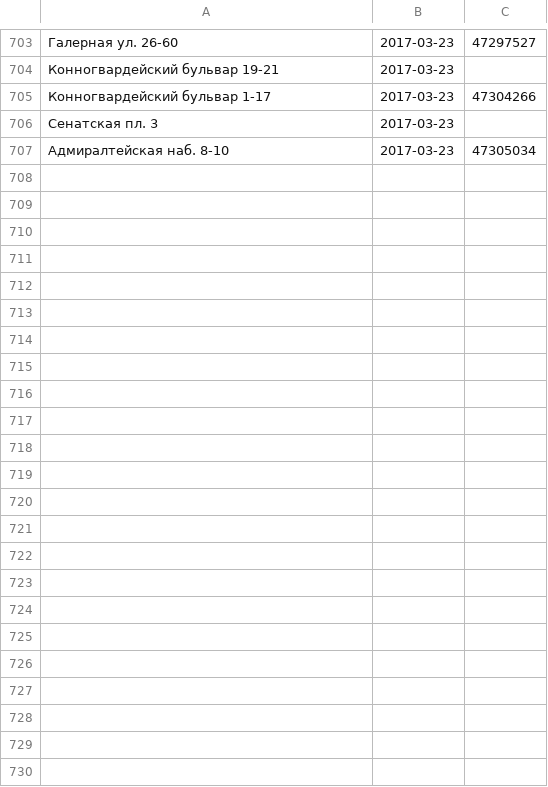
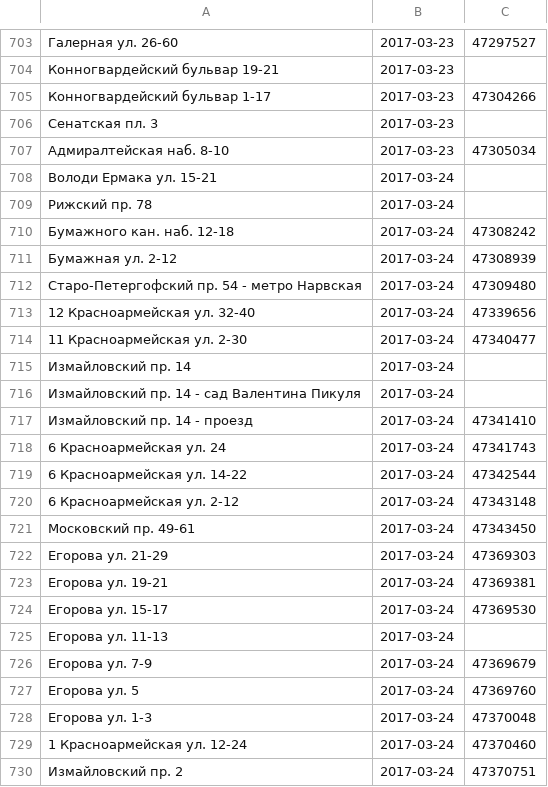
Before and after one commit to AntonKhorev/oplofk, a CSV file: surveys.csv, drawn as a sheet; only a part is shown, gaps mark what is left out.

Commit message:
2017-03-24 survey

```diff
--- a/surveys.csv
+++ b/surveys.csv
@@ -707 +707,24 @@
 Адмиралтейская наб. 8-10;2017-03-23;47305034
+Володи Ермака ул. 15-21;2017-03-24;
+Рижский пр. 78;2017-03-24;
+Бумажного кан. наб. 12-18;2017-03-24;47308242
+Бумажная ул. 2-12;2017-03-24;47308939
+Старо-Петергофский пр. 54 - метро Нарвская;2017-03-24;47309480
+12 Красноармейская ул. 32-40;2017-03-24;47339656
+11 Красноармейская ул. 2-30;2017-03-24;47340477
+Измайловский пр. 14;2017-03-24;
+Измайловский пр. 14 - сад Валентина Пикуля;2017-03-24;
+Измайловский пр. 14 - проезд;2017-03-24;47341410
+6 Красноармейская ул. 24;2017-03-24;47341743
+6 Красноармейская ул. 14-22;2017-03-24;47342544
+6 Красноармейская ул. 2-12;2017-03-24;47343148
+Московский пр. 49-61;2017-03-24;47343450
+Егорова ул. 21-29;2017-03-24;47369303
+Егорова ул. 19-21;2017-03-24;47369381
+Егорова ул. 15-17;2017-03-24;47369530
+Егорова ул. 11-13;2017-03-24;
+Егорова ул. 7-9;2017-03-24;47369679
+Егорова ул. 5;2017-03-24;47369760
+Егорова ул. 1-3;2017-03-24;47370048
+1 Красноармейская ул. 12-24;2017-03-24;47370460
+Измайловский пр. 2;2017-03-24;47370751
```
Also changed, not shown: 3 other files.
